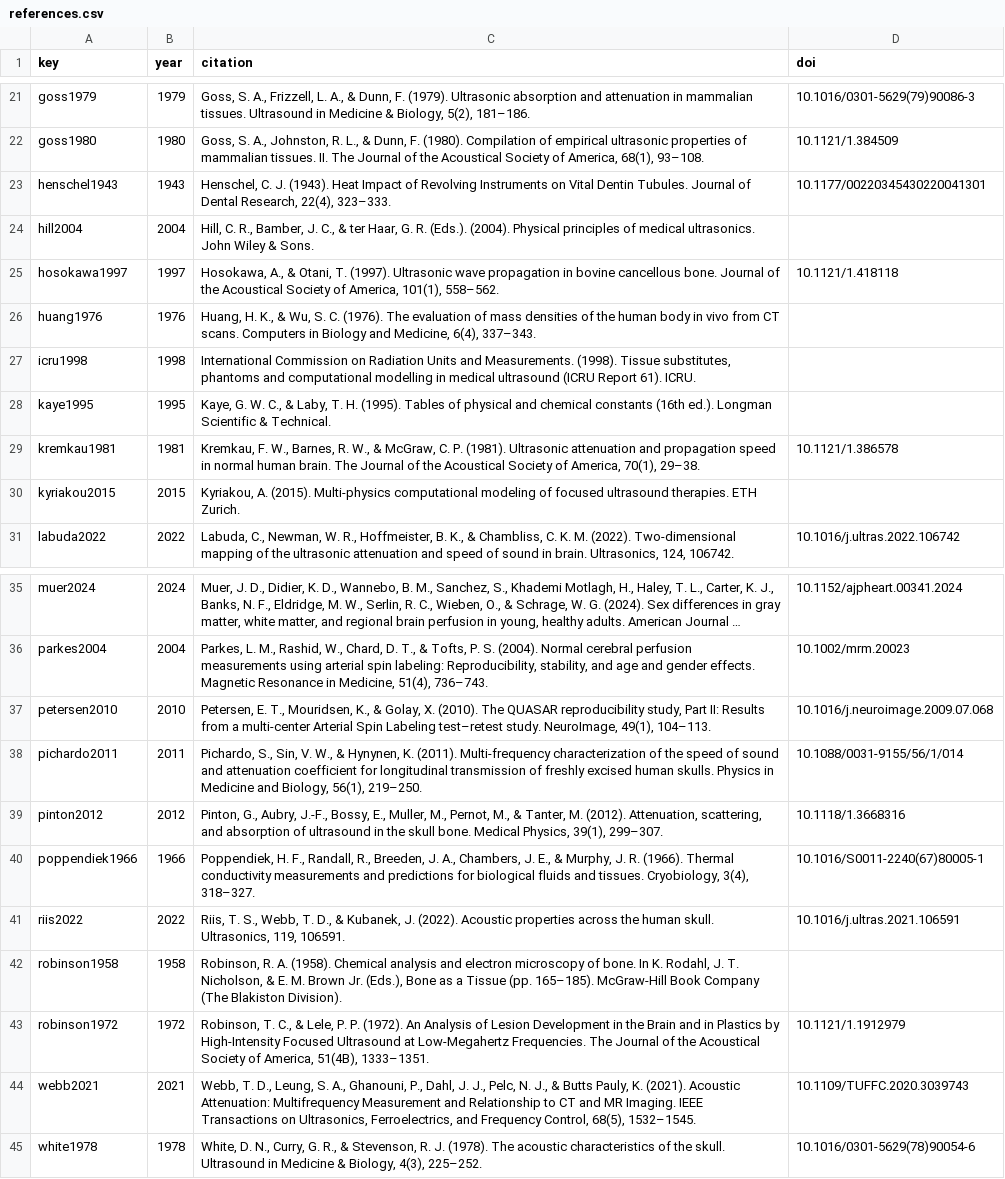
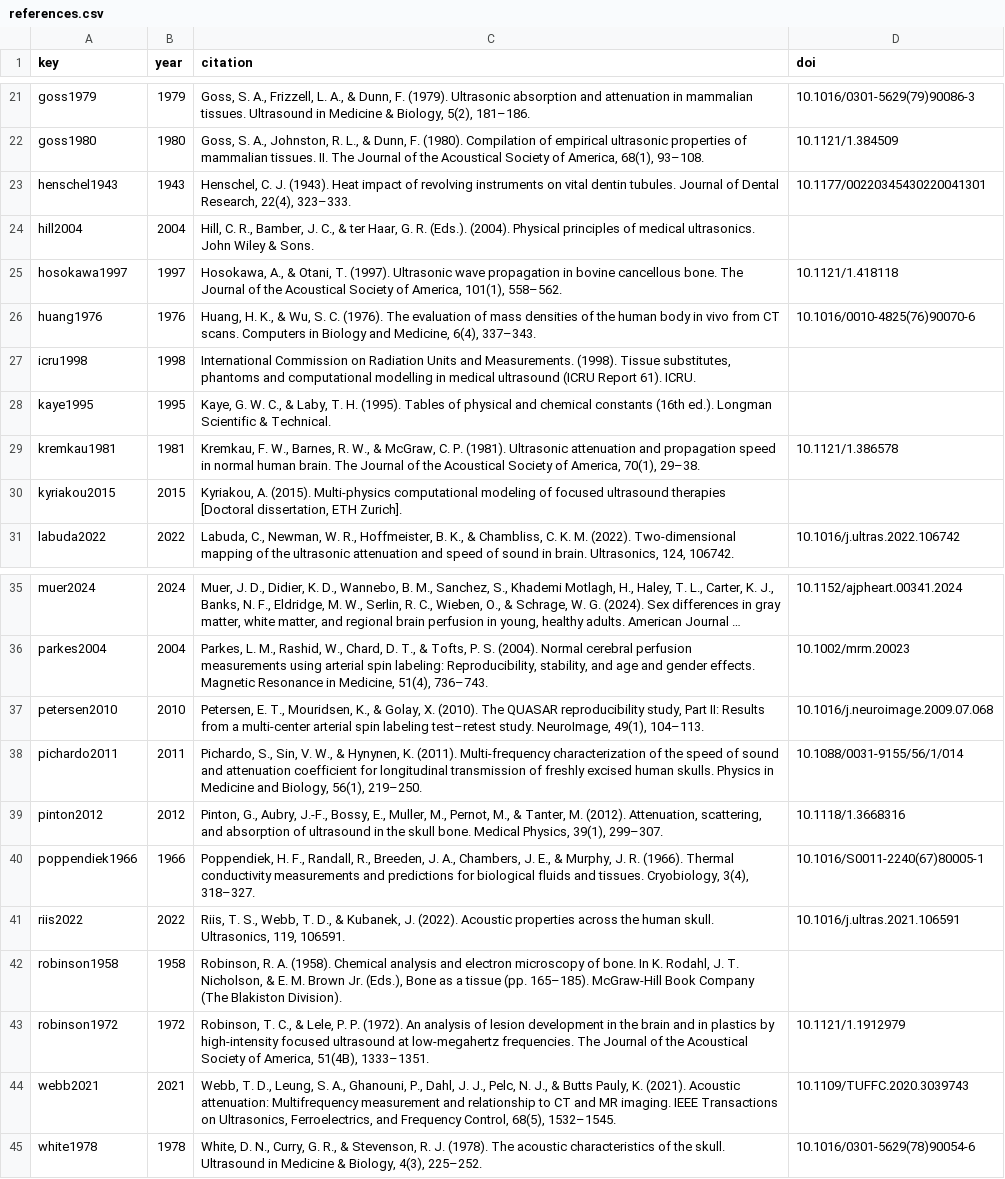
Before and after one commit to ITRUSST/itrusst_properties, a CSV file: literature_web/data/references.csv, drawn as a sheet; only a part is shown, gaps mark what is left out; long unchanged cells end in …; the diff covers the shown part only; the diff names each change by its address in the sheet, - before the commit and + after, or states it on an @@ line.

Commit message:
[data] references.csv: sentence-case titles, JASA name, report and dissertation labels, DOI for Huang & Wu 1976

```diff
--- a/literature_web/data/references.csv
+++ b/literature_web/data/references.csv
-C23 (citation): …(1943). Heat Impact of Revolving Instruments on Vital Dentin Tubules. Journal of…
+C23 (citation): …(1943). Heat impact of revolving instruments on vital dentin tubules. Journal of…
-C25 (citation): …cancellous bone. Journal of…
+C25 (citation): …cancellous bone. The Journal of…
-D26 (doi): (empty)
+D26 (doi): 10.1016/0010-4825(76)90070-6
-C30 (citation): …focused ultrasound therapies. ETH Zurich.
+C30 (citation): …focused ultrasound therapies [Doctoral dissertation, ETH Zurich].
-C37 (citation): …a multi-center Arterial Spin Labeling test–retest study.…
+C37 (citation): …a multi-center arterial spin labeling test–retest study.…
-C42 (citation): …as a Tissue (pp. 165–185).…
+C42 (citation): …as a tissue (pp. 165–185).…
-C43 (citation): …(1972). An Analysis of Lesion Development in the Brain and in Plastics by High-Intensity Focused Ultrasound at Low-Megahertz Frequencies. The Journal…
+C43 (citation): …(1972). An analysis of lesion development in the brain and in plastics by high-intensity focused ultrasound at low-megahertz frequencies. The Journal…
-C44 (citation): …(2021). Acoustic Attenuation: Multifrequency Measurement and Relationship to CT and MR Imaging. IEEE Transactions…
+C44 (citation): …(2021). Acoustic attenuation: Multifrequency measurement and relationship to CT and MR imaging. IEEE Transactions…
```
Also changed, not shown: 3 edited cells elsewhere in this file.
